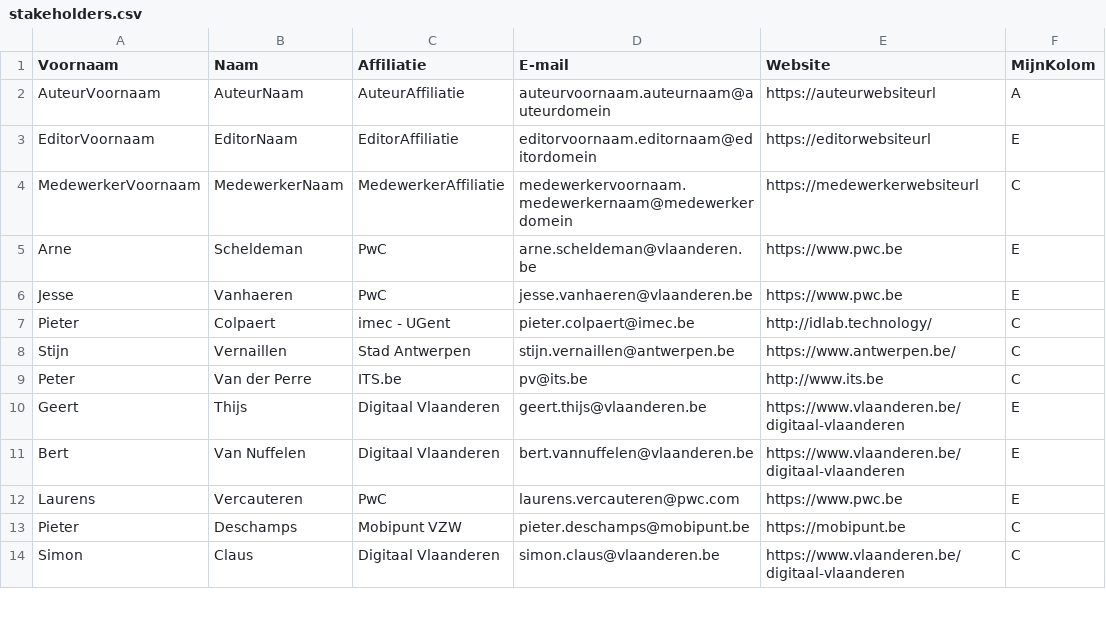
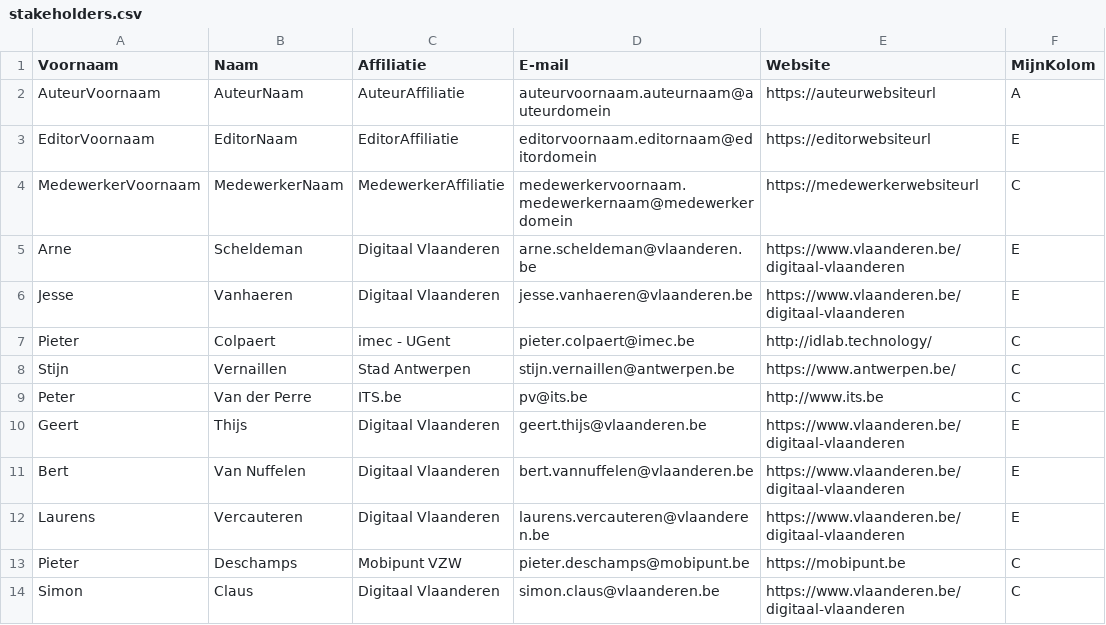
Before and after one commit to Informatievlaanderen/OSLOthema-hoppinPunten, a CSV file: stakeholders.csv, drawn as a sheet; only a part is shown.

Commit message:
Update stakeholders.csv

```diff
--- a/stakeholders.csv
+++ b/stakeholders.csv
@@ -4,4 +4,4 @@ EditorVoornaam;EditorNaam;EditorAffiliatie;editorvoornaam.editornaam@editordomei
 MedewerkerVoornaam;MedewerkerNaam;MedewerkerAffiliatie;medewerkervoornaam.medewerkernaam@medewerkerdomein;https://medewerkerwebsiteurl;C;
-Arne;Scheldeman;PwC;arne.scheldeman@vlaanderen.be;https://www.pwc.be;E
-Jesse;Vanhaeren;PwC;jesse.vanhaeren@vlaanderen.be;https://www.pwc.be;E
+Arne;Scheldeman;Digitaal Vlaanderen;arne.scheldeman@vlaanderen.be;https://www.vlaanderen.be/digitaal-vlaanderen;E
+Jesse;Vanhaeren;Digitaal Vlaanderen;jesse.vanhaeren@vlaanderen.be;https://www.vlaanderen.be/digitaal-vlaanderen;E
 Pieter;Colpaert;imec - UGent;pieter.colpaert@imec.be;http://idlab.technology/;C
@@ -11,3 +11,3 @@ Geert;Thijs;Digitaal Vlaanderen;geert.thijs@vlaanderen.be;https://www.vlaanderen
 Bert;Van Nuffelen;Digitaal Vlaanderen;bert.vannuffelen@vlaanderen.be;https://www.vlaanderen.be/digitaal-vlaanderen;E
-Laurens;Vercauteren;PwC;laurens.vercauteren@pwc.com;https://www.pwc.be;E
+Laurens;Vercauteren;Digitaal Vlaanderen;laurens.vercauteren@vlaanderen.be;https://www.vlaanderen.be/digitaal-vlaanderen;E
 Pieter;Deschamps;Mobipunt VZW;pieter.deschamps@mobipunt.be;https://mobipunt.be;C
```
